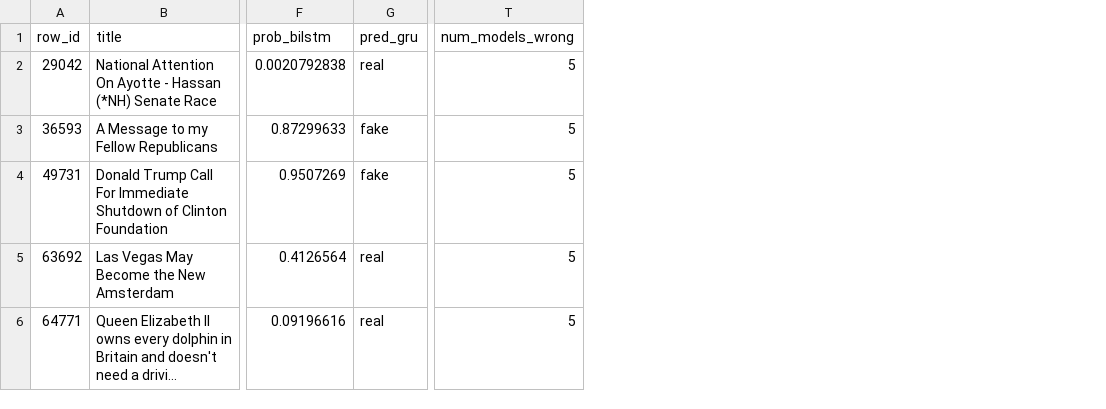
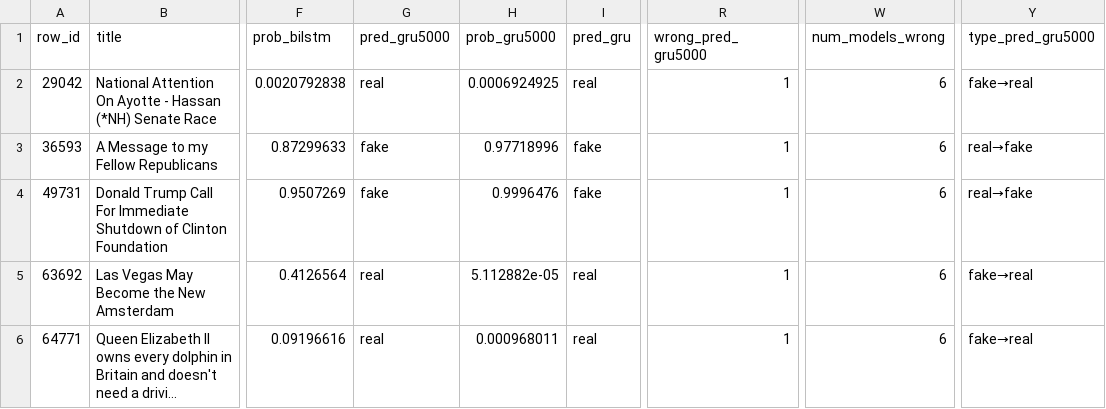
Before and after one commit to RyanCoones/IMCS3020U-Project, a CSV file: ML/artifacts/error_analysis/shared_errors.csv, drawn as a sheet; only a part is shown, gaps mark what is left out; long unchanged cells end in …; addresses are those after the commit; the diff names each change by its address in the sheet, - before the commit and + after, or states it on an @@ line.

```diff
--- a/ML/artifacts/error_analysis/shared_errors.csv
+++ b/ML/artifacts/error_analysis/shared_errors.csv
+column G (pred_gru5000), rows 2-6: real | fake | fake | real | real
+column H (prob_gru5000), rows 2-6: 0.0006924925 | 0.97718996 | 0.9996476 | 5.112882e-05 | 0.000968011
+column R (wrong_pred_gru5000), rows 2-6: all 1
+column Y (type_pred_gru5000), rows 2-6: fake→real | real→fake | real→fake | fake→real | fake→real
-W2:W6 (num_models_wrong): 5
+W2:W6 (num_models_wrong): 6
```
Also changed, not shown: ML/artifacts/error_analysis/bilstm_high_confidence_errors.csv, ML/artifacts/error_analysis/error_summary_by_model.csv, 31 other files.
